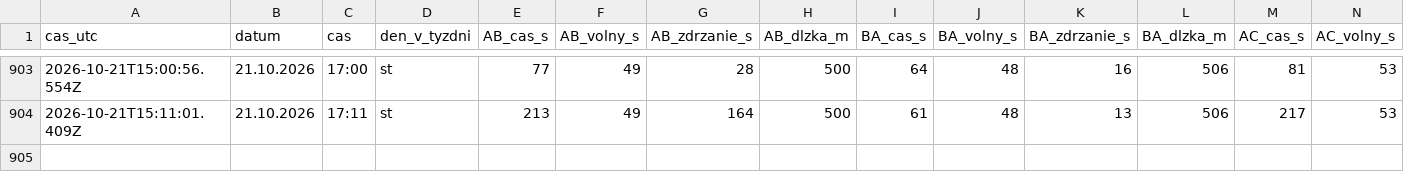
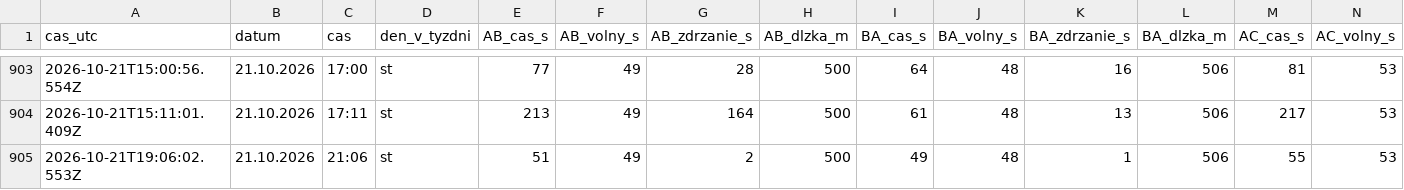
Before and after one commit to dzupka-hub/Kosice-kruhovy-objazd, a CSV file: data/merania.csv, drawn as a sheet; only a part is shown, gaps mark what is left out; rows hold the shown columns only; the diff names each change by its address in the sheet, - before the commit and + after, or states it on an @@ line.

```diff
--- a/data/merania.csv
+++ b/data/merania.csv
+row 905: 2026-10-21T19:06:02.553Z | 21.10.2026 | 21:06 | st | 51 | 49 | 2 | 500 | 49 | 48 | 1 | 506 | 55 | 53
```
Also changed, not shown: 2 other files.
